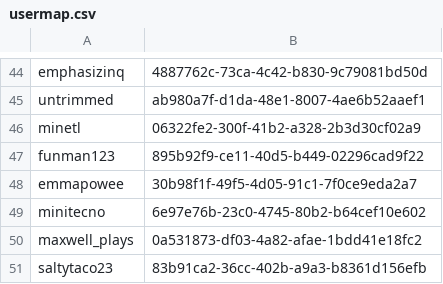
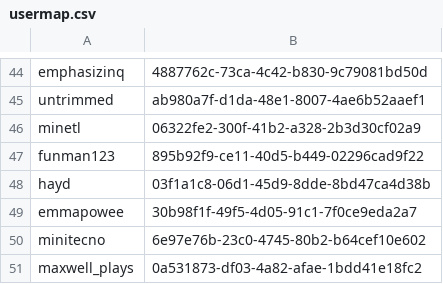
Before and after one commit to tumble1999/TumbleCraftJava, a CSV file: plugins/Essentials/usermap.csv, drawn as a sheet; only a part is shown, gaps mark what is left out; the shorter side is filled out with more unchanged rows; the diff names each change by its address in the sheet, - before the commit and + after, or states it on an @@ line.

```diff
--- a/plugins/Essentials/usermap.csv
+++ b/plugins/Essentials/usermap.csv
+row 48: hayd | 03f1a1c8-06d1-45d9-8dde-8bd47ca4d38b
```
Also changed, not shown: 5 other files.
